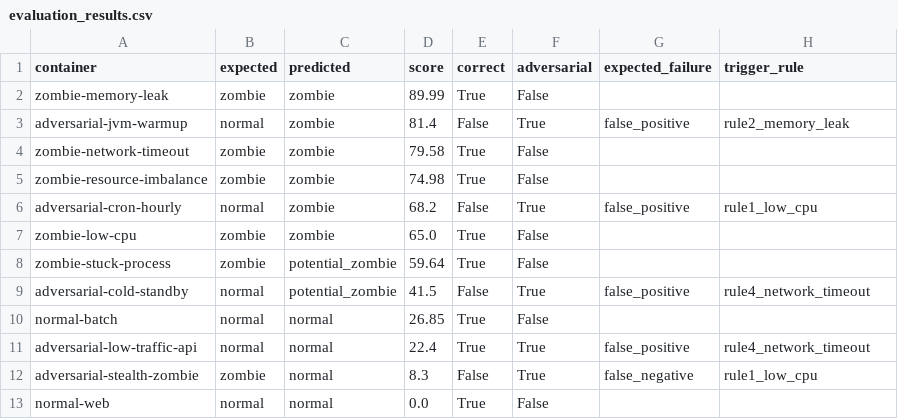
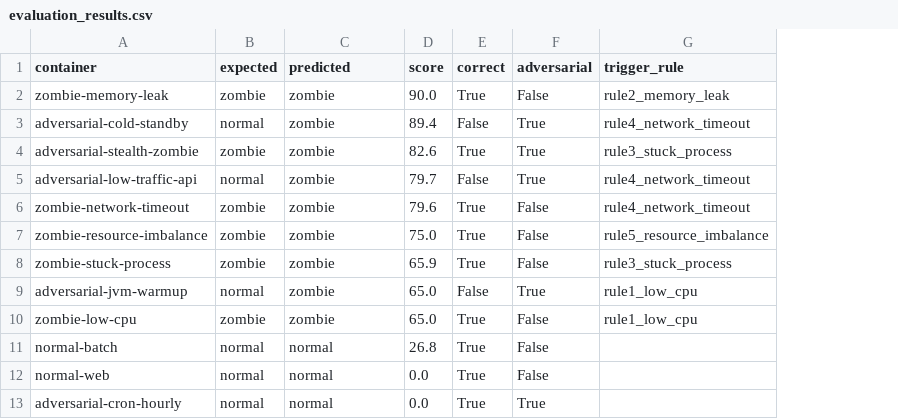
Before and after one commit to Tarunchintakunta/zombie-container-detection, a CSV file: evaluation_results.csv, drawn as a sheet; removed rows and columns are numbered as before the commit, all else as after; the diff names each change by its address in the sheet, - before the commit and + after, or states it on an @@ line.

Commit message:
Refactor detection and evaluation components; update metrics and documentation
- Updated app.py to reflect changes in research outcomes and clarify the role of the anchor paper (Li et al., 2025).
- Revised evaluation_results.csv and evaluation_results.json to improve accuracy metrics and confusion matrix details.
- Introduced deployment-configmap.yaml for a free-tier-friendly detector deployment using a ConfigMap.
- Adjusted adversarial test scenarios to better reflect the detection challenges and improve the accuracy of the heuristic.
- Enhanced evaluation.py and exporter.py documentation to clarify the contributions of the heuristic and the energy impact analysis.

```diff
--- a/evaluation_results.csv
+++ b/evaluation_results.csv
-column G (expected_failure), rows 3-6: false_positive |  |  | false_positive
-D2 (score): 89.99
+D2 (score): 90.0
-G2 (trigger_rule): (empty)
+G2 (trigger_rule): rule2_memory_leak
+row 3: adversarial-cold-standby | normal | zombie | 89.4 | False | True | rule4_network_timeout
+row 4: adversarial-stealth-zombie | zombie | zombie | 82.6 | True | True | rule3_stuck_process
-A5 (container): adversarial-jvm-warmup
+A5 (container): adversarial-low-traffic-api
-D5 (score): 81.4
+D5 (score): 79.7
-G5 (trigger_rule): rule2_memory_leak
+G5 (trigger_rule): rule4_network_timeout
-D6 (score): 79.58
+D6 (score): 79.6
-G6 (trigger_rule): (empty)
+G6 (trigger_rule): rule4_network_timeout
-D7 (score): 74.98
+D7 (score): 75.0
-G7 (trigger_rule): (empty)
+G7 (trigger_rule): rule5_resource_imbalance
+row 8: zombie-stuck-process | zombie | zombie | 65.9 | True | False | rule3_stuck_process
-A9 (container): adversarial-cron-hourly
+A9 (container): adversarial-jvm-warmup
-D9 (score): 68.2
+D9 (score): 65.0
-G10 (trigger_rule): (empty)
+G10 (trigger_rule): rule1_low_cpu
-row 8: zombie-stuck-process | zombie | potential_zombie | 59.64 | True | False
-row 9: adversarial-cold-standby | normal | potential_zombie | 41.5 | False | True | false_positive | rule4_network_timeout
-D11 (score): 26.85
+D11 (score): 26.8
-row 11: adversarial-low-traffic-api | normal | normal | 22.4 | True | True | false_positive | rule4_network_timeout
-row 12: adversarial-stealth-zombie | zombie | normal | 8.3 | False | True | false_negative | rule1_low_cpu
+row 13: adversarial-cron-hourly | normal | normal | 0.0 | True | True
```
Also changed, not shown: 10 other files.
